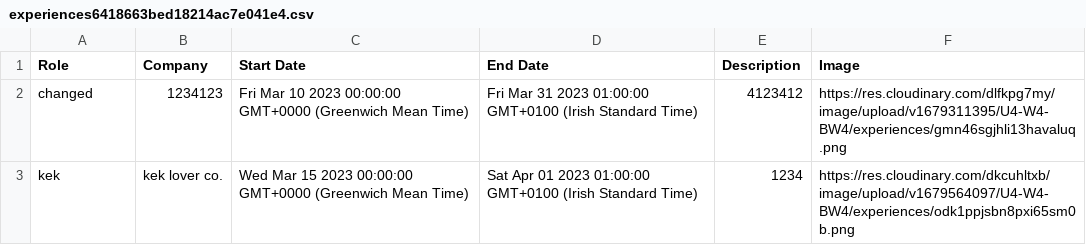
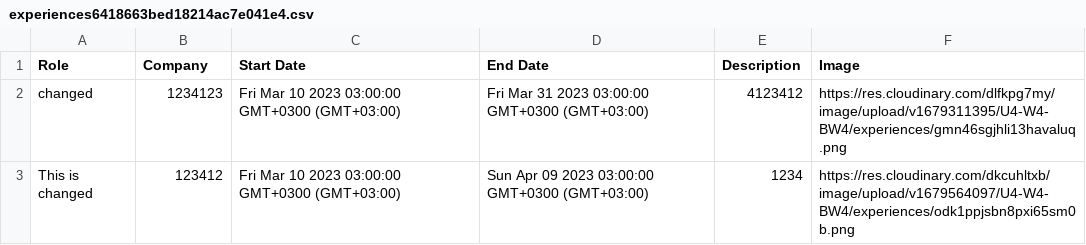
Before and after one commit to yeexng/U4_Build_Week_4_LinkedIn_BE, a CSV file: experiences6418663bed18214ac7e041e4.csv, drawn as a sheet.

Commit message:
Update experiences6418663bed18214ac7e041e4.csv

```diff
--- a/experiences6418663bed18214ac7e041e4.csv
+++ b/experiences6418663bed18214ac7e041e4.csv
@@ -1,3 +1,3 @@
 Role,Company,Start Date,End Date,Description,Image
-changed,1234123,Fri Mar 10 2023 00:00:00 GMT+0000 (Greenwich Mean Time),Fri Mar 31 2023 01:00:00 GMT+0100 (Irish Standard Time),4123412,https://res.cloudinary.com/dlfkpg7my/image/upload/v1679311395/U4-W4-BW4/experiences/gmn46sgjhli13havaluq.png
-kek ,kek lover co.,Wed Mar 15 2023 00:00:00 GMT+0000 (Greenwich Mean Time),Sat Apr 01 2023 01:00:00 GMT+0100 (Irish Standard Time),1234,https://res.cloudinary.com/dkcuhltxb/image/upload/v1679564097/U4-W4-BW4/experiences/odk1ppjsbn8pxi65sm0b.png
+changed,1234123,Fri Mar 10 2023 03:00:00 GMT+0300 (GMT+03:00),Fri Mar 31 2023 03:00:00 GMT+0300 (GMT+03:00),4123412,https://res.cloudinary.com/dlfkpg7my/image/upload/v1679311395/U4-W4-BW4/experiences/gmn46sgjhli13havaluq.png
+This is changed,123412,Fri Mar 10 2023 03:00:00 GMT+0300 (GMT+03:00),Sun Apr 09 2023 03:00:00 GMT+0300 (GMT+03:00),1234,https://res.cloudinary.com/dkcuhltxb/image/upload/v1679564097/U4-W4-BW4/experiences/odk1ppjsbn8pxi65sm0b.png
```
